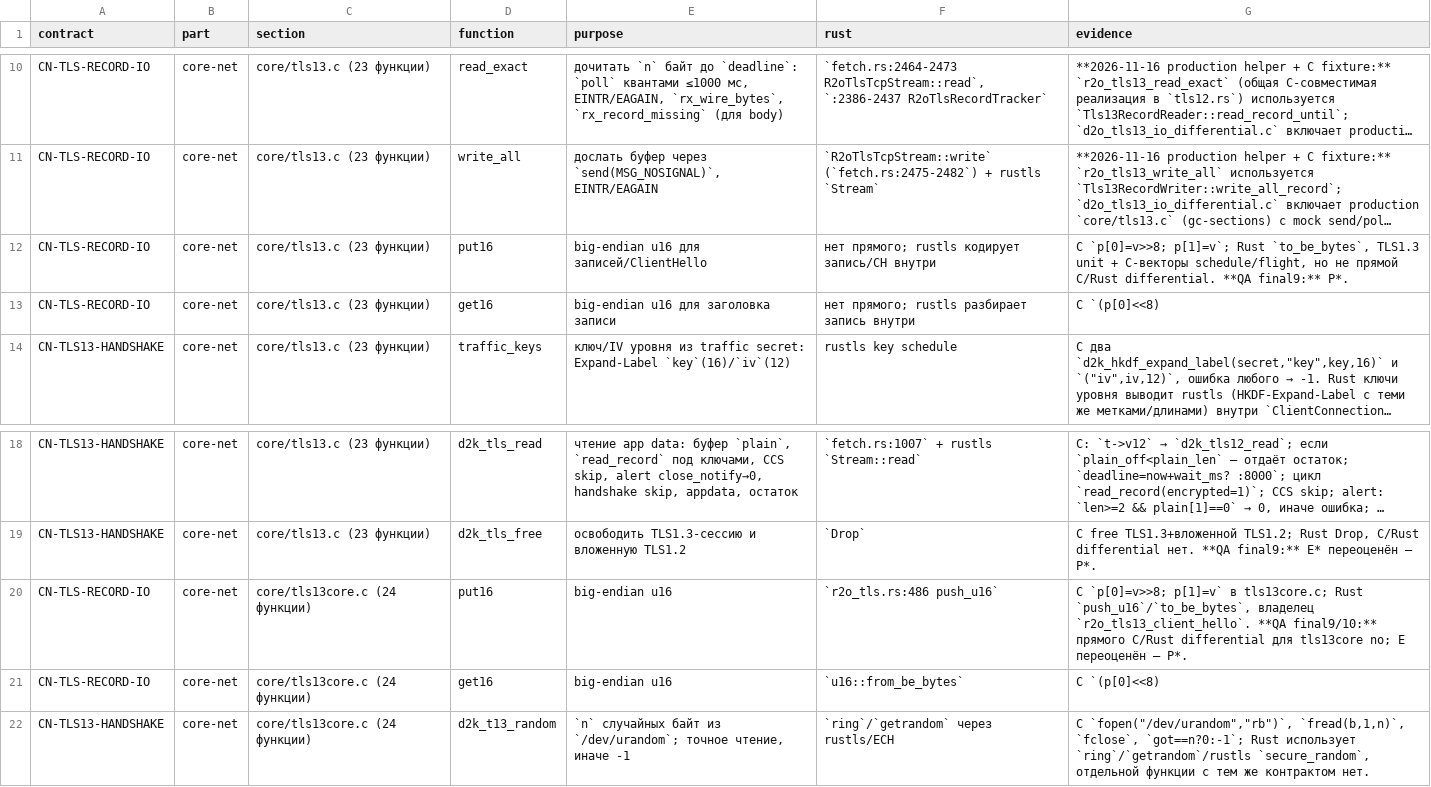
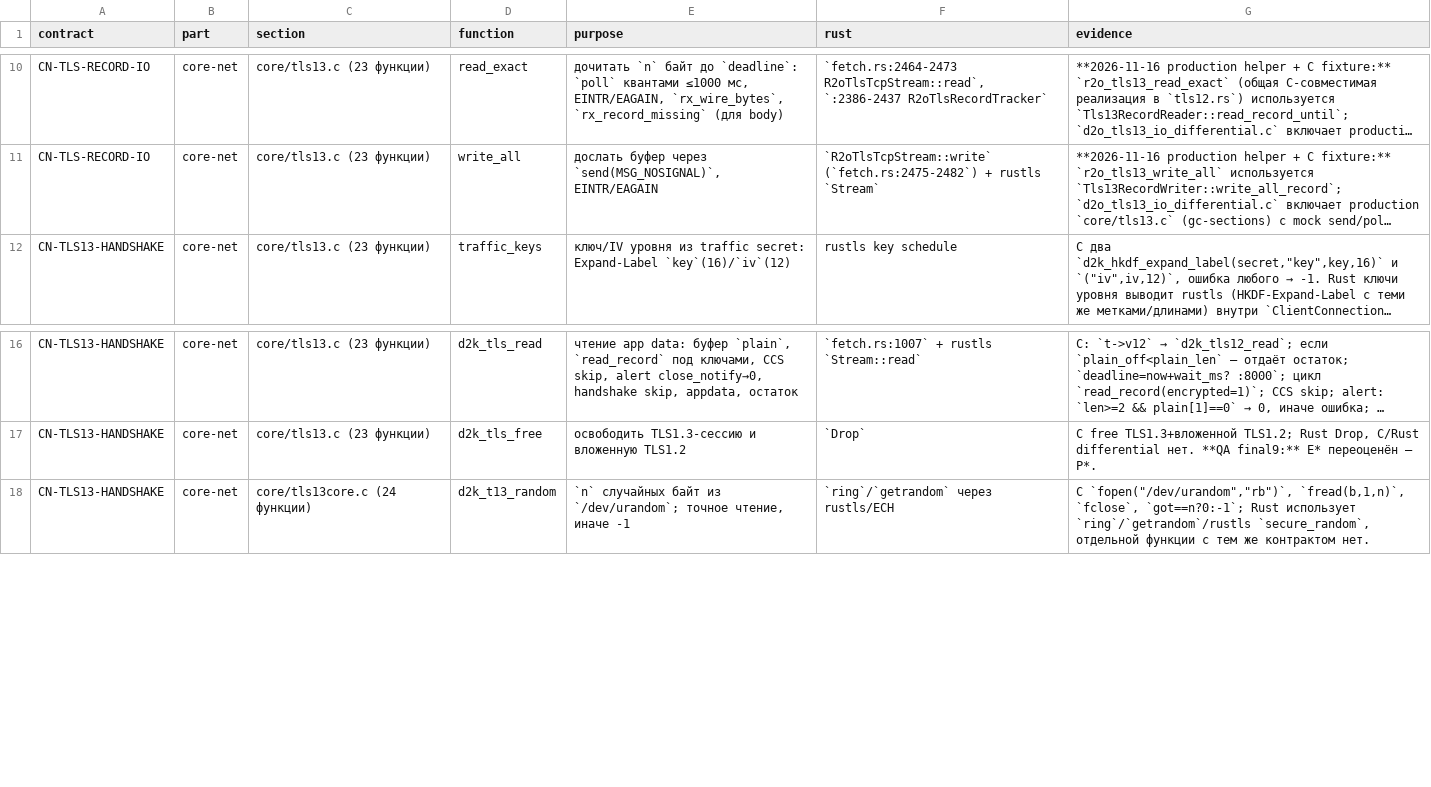
Before and after one commit to t0fox/r2o, a TSV file: docs/behavior-contracts/p-contract-map.tsv, drawn as a sheet; only a part is shown, gaps mark what is left out; long unchanged cells end in …; the diff names each change by its address in the sheet, - before the commit and + after, or states it on an @@ line.

Commit message:
parity: C/Rust differential put16/get16 TLS 1.3 на 65536 значениях
`put16`/`get16` встречаются в tls13.c (160-161) и tls13core.c (16-17).
Rust использует `u16::to_be_bytes`/`from_be_bytes`/`push_u16`, но
прямого differential для этих двух файлов не было.

Новый `scripts/r2o-tls13-put16-differential.sh` PASS: C-оракул —
production `put16`/`get16` каждого файла, Rust — std big-endian
конверсии. Сравнены все 65536 значений: байты `put16` и round-trip
через `get16` совпали для обоих TLS-файлов.

CN-TLS-RECORD-IO: 14 P -> 10 P; общий счёт аудита —
E 1599 / P 383 -> E 1603 / P 379, контрактов 27.

Ограничение: одноимённых функций в Rust нет, используются std-конверсии.

Проверено:
- r2o-tls13-put16-differential.sh PASS (tls13.c и tls13core.c, по 65536);
- cargo test -p r2o-controller --lib tls12::tls13_put16_get16_tests 1 PASS;
- CARGO_BUILD_WARNINGS=deny cargo check -p r2o-controller --all-targets PASS;
- cargo fmt --check PASS;
- shellcheck -S warning скрипта PASS.

```diff
--- a/docs/behavior-contracts/p-contract-map.tsv
+++ b/docs/behavior-contracts/p-contract-map.tsv
-row 12: CN-TLS-RECORD-IO | core-net | core/tls13.c (23 функции) | put16 | big-endian u16 для записей/ClientHello | нет прямого; rustls кодирует запись/CH внутри | C `p[0]=v>>8; p[1]=v`; Rust `to_be_bytes`, TLS1.3 unit + C-векторы schedule/flight, но не прямой C/Rust differential. **QA final9:** P*.
-row 13: CN-TLS-RECORD-IO | core-net | core/tls13.c (23 функции) | get16 | big-endian u16 для заголовка записи | нет прямого; rustls разбирает запись внутри | C `(p[0]<<8)
-row 20: CN-TLS-RECORD-IO | core-net | core/tls13core.c (24 функции) | put16 | big-endian u16 | `r2o_tls.rs:486 push_u16` | C `p[0]=v>>8; p[1]=v` в tls13core.c; Rust `push_u16`/`to_be_bytes`, владелец `r2o_tls13_client_hello`. **QA final9/10:** прямого C/Rust differential для tls13core no; E переоценён — P*.
-row 21: CN-TLS-RECORD-IO | core-net | core/tls13core.c (24 функции) | get16 | big-endian u16 | `u16::from_be_bytes` | C `(p[0]<<8)
```
Also changed, not shown: 8 other files.
